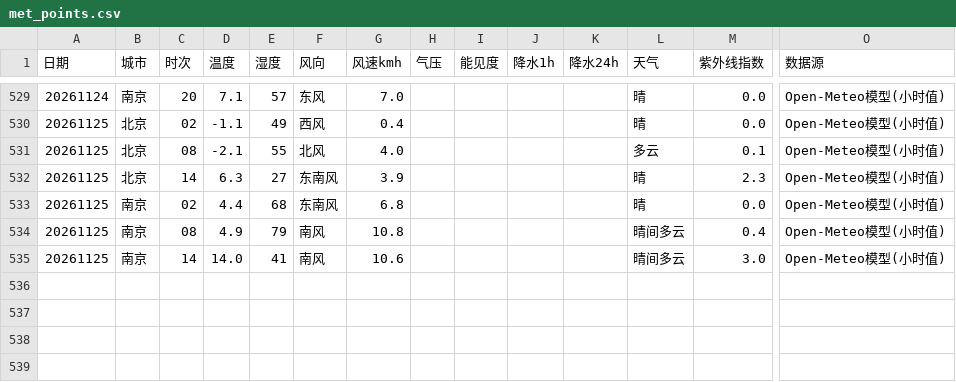
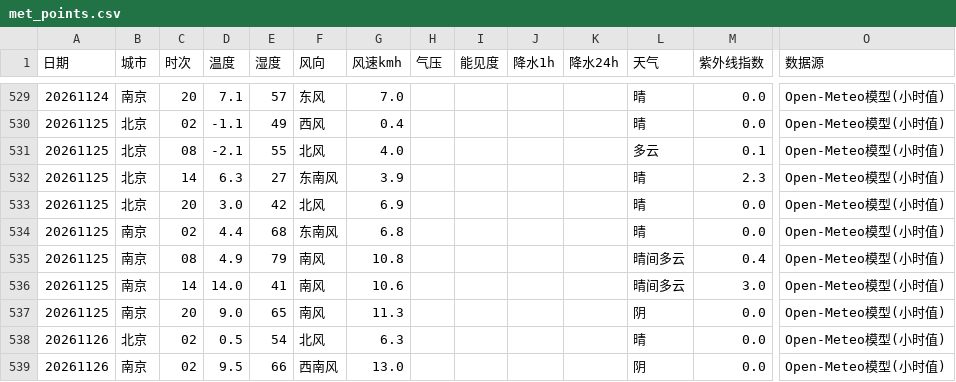
Before and after one commit to ZhuZhengHuan/Bj-Nj-Weather-, a CSV file: met_points.csv, drawn as a sheet; only a part is shown, gaps mark what is left out; rows hold the shown columns only; the diff names each change by its address in the sheet, - before the commit and + after, or states it on an @@ line.

```diff
--- a/met_points.csv
+++ b/met_points.csv
+row 533: 20261125 | 北京 | 20 | 3.0 | 42 | 北风 | 6.9 |  |  |  |  | 晴 | 0.0 | Open-Meteo模型(小时值)
+row 537: 20261125 | 南京 | 20 | 9.0 | 65 | 南风 | 11.3 |  |  |  |  | 阴 | 0.0 | Open-Meteo模型(小时值)
+row 538: 20261126 | 北京 | 02 | 0.5 | 54 | 北风 | 6.3 |  |  |  |  | 晴 | 0.0 | Open-Meteo模型(小时值)
+row 539: 20261126 | 南京 | 02 | 9.5 | 66 | 西南风 | 13.0 |  |  |  |  | 阴 | 0.0 | Open-Meteo模型(小时值)
```
Also changed, not shown: aqi_daily.csv, aqi_points.csv, 2 other files.
